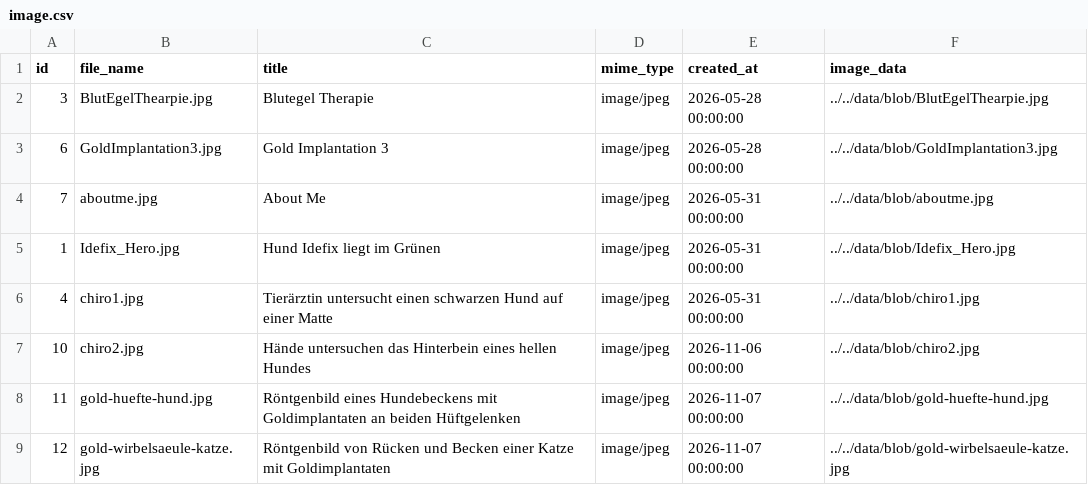
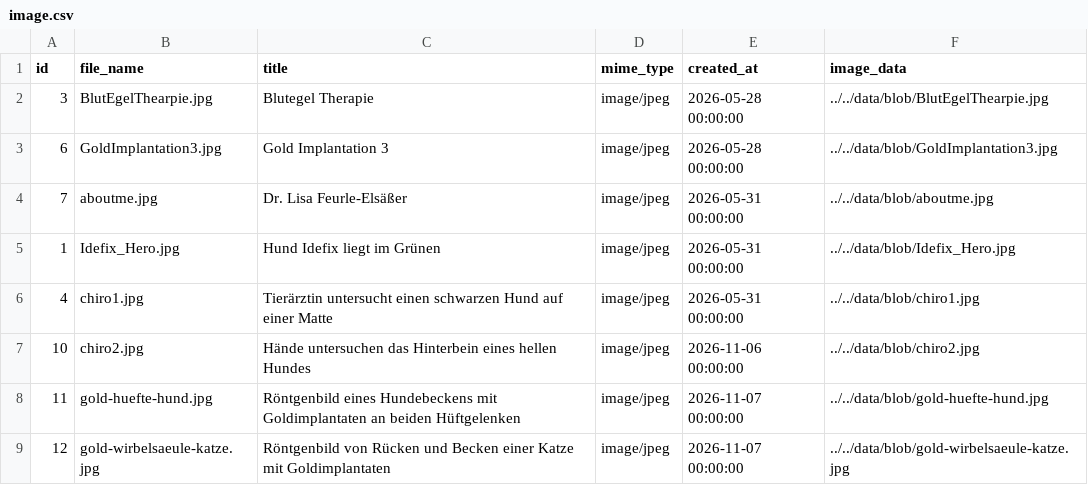
Before and after one commit to feurle/tg-app, a CSV file: src/main/resources/db/data/image.csv, drawn as a sheet.

```diff
--- a/src/main/resources/db/data/image.csv
+++ b/src/main/resources/db/data/image.csv
@@ -3,3 +3,3 @@ id;file_name;title;mime_type;created_at;image_data
 6;GoldImplantation3.jpg;Gold Implantation 3;image/jpeg;2026-05-28 00:00:00;../../data/blob/GoldImplantation3.jpg
-7;aboutme.jpg;About Me;image/jpeg;2026-05-31 00:00:00;../../data/blob/aboutme.jpg
+7;aboutme.jpg;Dr. Lisa Feurle-Elsäßer;image/jpeg;2026-05-31 00:00:00;../../data/blob/aboutme.jpg
 1;Idefix_Hero.jpg;Hund Idefix liegt im Grünen;image/jpeg;2026-05-31 00:00:00;../../data/blob/Idefix_Hero.jpg
```
Also changed, not shown: src/main/resources/db/data/article_de.csv, src/main/resources/db/data/section_de.csv, 3 other files.
